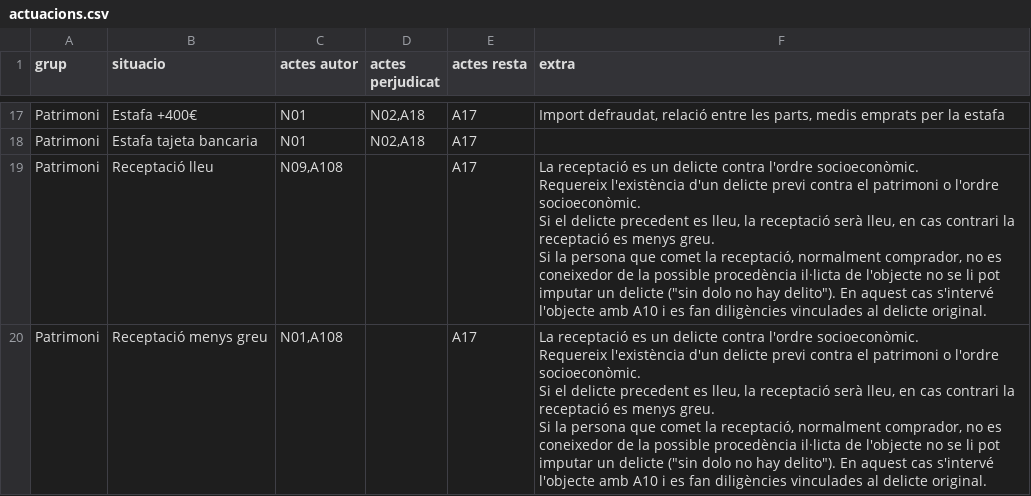
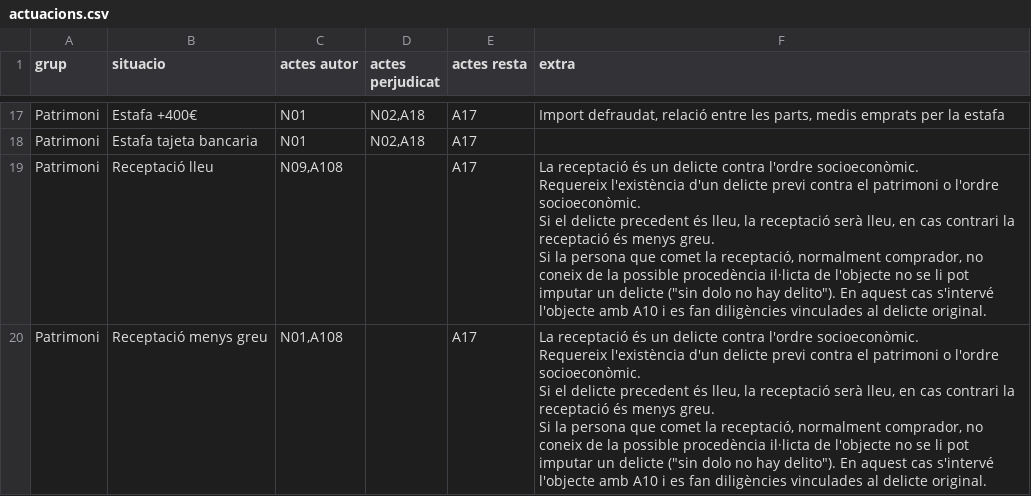
Before and after one commit to zaulin/GUB, a CSV file: actuacions/patrimoni/actuacions.csv, drawn as a sheet; only a part is shown, gaps mark what is left out.

Commit message:
Add files via upload

```diff
--- a/actuacions/patrimoni/actuacions.csv
+++ b/actuacions/patrimoni/actuacions.csv
@@ -37,15 +37,15 @@ Patrimoni;Estafa +400€;N01;N02,A18;A17 ;Import defraudat, relació entre les p
 Patrimoni;Estafa tajeta bancaria;N01;N02,A18;A17;
-Patrimoni;Receptació lleu;N09,A108;;A17;"La receptació es un delicte contra l'ordre socioeconòmic.
-
-Requereix l'existència d'un delicte previ contra el patrimoni o l'ordre socioeconòmic.
-
-Si el delicte precedent es lleu, la receptació serà lleu, en cas contrari la receptació es menys greu.
-
-Si la persona que comet la receptació, normalment comprador, no es coneixedor de la possible procedència il·licta de l'objecte no se li pot imputar un delicte (""sin dolo no hay delito""). En aquest cas s'intervé l'objecte amb A10 i es fan diligències vinculades al delicte original."
-Patrimoni;Receptació menys greu;N01,A108;;A17;"La receptació es un delicte contra l'ordre socioeconòmic.
-
-Requereix l'existència d'un delicte previ contra el patrimoni o l'ordre socioeconòmic.
-
-Si el delicte precedent es lleu, la receptació serà lleu, en cas contrari la receptació es menys greu.
-
-Si la persona que comet la receptació, normalment comprador, no es coneixedor de la possible procedència il·licta de l'objecte no se li pot imputar un delicte (""sin dolo no hay delito""). En aquest cas s'intervé l'objecte amb A10 i es fan diligències vinculades al delicte original."
+Patrimoni;Receptació lleu;N09,A108;;A17;"La receptació és un delicte contra l'ordre socioeconòmic.
+
+Requereix l'existència d'un delicte previ contra el patrimoni o l'ordre socioeconòmic.
+
+Si el delicte precedent és lleu, la receptació serà lleu, en cas contrari la receptació és menys greu.
+
+Si la persona que comet la receptació, normalment comprador, no coneix de la possible procedència il·licta de l'objecte no se li pot imputar un delicte (""sin dolo no hay delito""). En aquest cas s'intervé l'objecte amb A10 i es fan diligències vinculades al delicte original."
+Patrimoni;Receptació menys greu;N01,A108;;A17;"La receptació és un delicte contra l'ordre socioeconòmic.
+
+Requereix l'existència d'un delicte previ contra el patrimoni o l'ordre socioeconòmic.
+
+Si el delicte precedent és lleu, la receptació serà lleu, en cas contrari la receptació és menys greu.
+
+Si la persona que comet la receptació, normalment comprador, no coneix de la possible procedència il·licta de l'objecte no se li pot imputar un delicte (""sin dolo no hay delito""). En aquest cas s'intervé l'objecte amb A10 i es fan diligències vinculades al delicte original."
```
